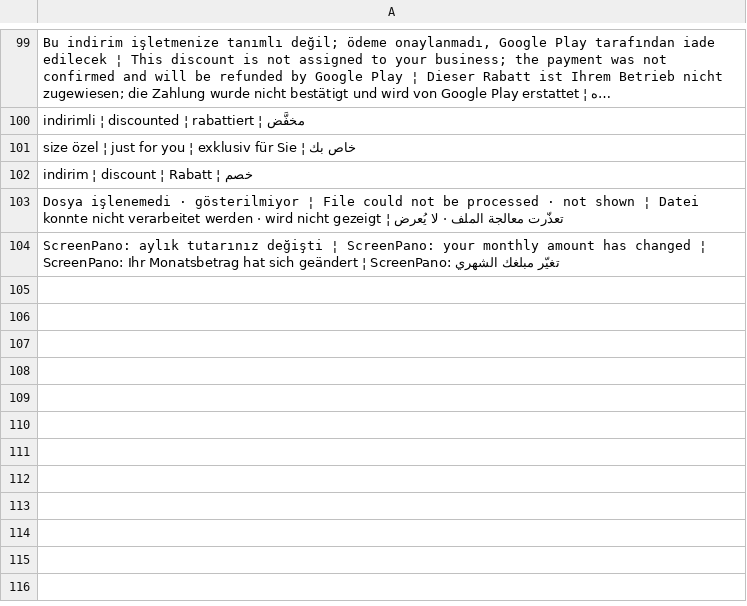
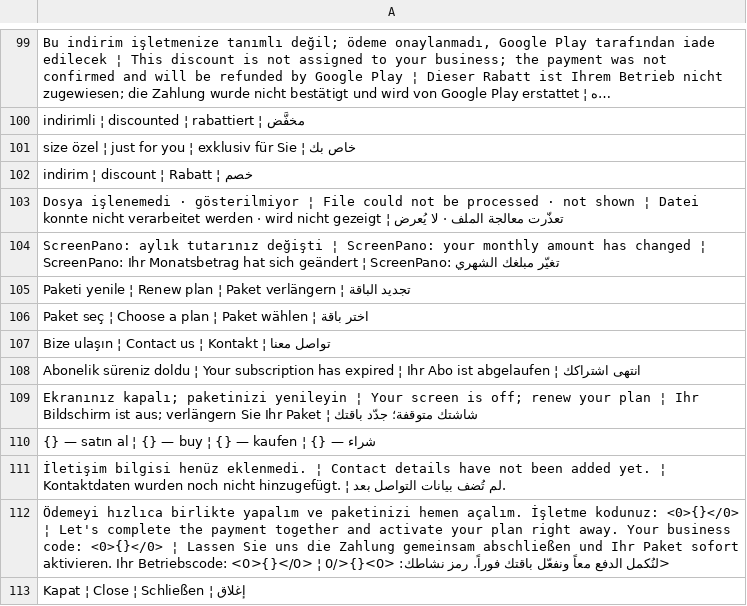
Before and after one commit to ooemir23/screenpano.com, a TSV file: tools/i18n/panel-17.tsv, drawn as a sheet; only a part is shown, gaps mark what is left out; long unchanged cells end in ….

```diff
--- a/tools/i18n/panel-17.tsv
+++ b/tools/i18n/panel-17.tsv
@@ -104 +104,10 @@ Dosya işlenemedi · gösterilmiyor ¦ File could not be processed · not shown
 ScreenPano: aylık tutarınız değişti ¦ ScreenPano: your monthly amount has changed ¦ ScreenPano: Ihr Monatsbetrag hat sich geändert ¦ ScreenPano: تغيّر مبلغك الشهري
+Paketi yenile ¦ Renew plan ¦ Paket verlängern ¦ تجديد الباقة
+Paket seç ¦ Choose a plan ¦ Paket wählen ¦ اختر باقة
+Bize ulaşın ¦ Contact us ¦ Kontakt ¦ تواصل معنا
+Abonelik süreniz doldu ¦ Your subscription has expired ¦ Ihr Abo ist abgelaufen ¦ انتهى اشتراكك
+Ekranınız kapalı; paketinizi yenileyin ¦ Your screen is off; renew your plan ¦ Ihr Bildschirm ist aus; verlängern Sie Ihr Paket ¦ شاشتك متوقفة؛ جدّد باقتك
+{} — satın al ¦ {} — buy ¦ {} — kaufen ¦ {} — شراء
+İletişim bilgisi henüz eklenmedi. ¦ Contact details have not been added yet. ¦ Kontaktdaten wurden noch nicht hinzugefügt. ¦ لم تُضف بيانات التواصل بعد.
+Ödemeyi hızlıca birlikte yapalım ve paketinizi hemen açalım. İşletme kodunuz: <0>{}</0> ¦ Let's complete the payment together and activate your plan right away. Your business code: <0>{}</0> ¦ Lassen Sie uns die Zahlung gemeinsam abschließen und Ihr Paket sofort aktivieren. Ihr Betriebscode: <0>{}</0> ¦ لنُكمل الدفع معاً ونفعّل باقتك فوراً. رمز نشاطك: <0>{}</0>
+Kapat ¦ Close ¦ Schließen ¦ إغلاق
```
Also changed, not shown: 13 other files.
